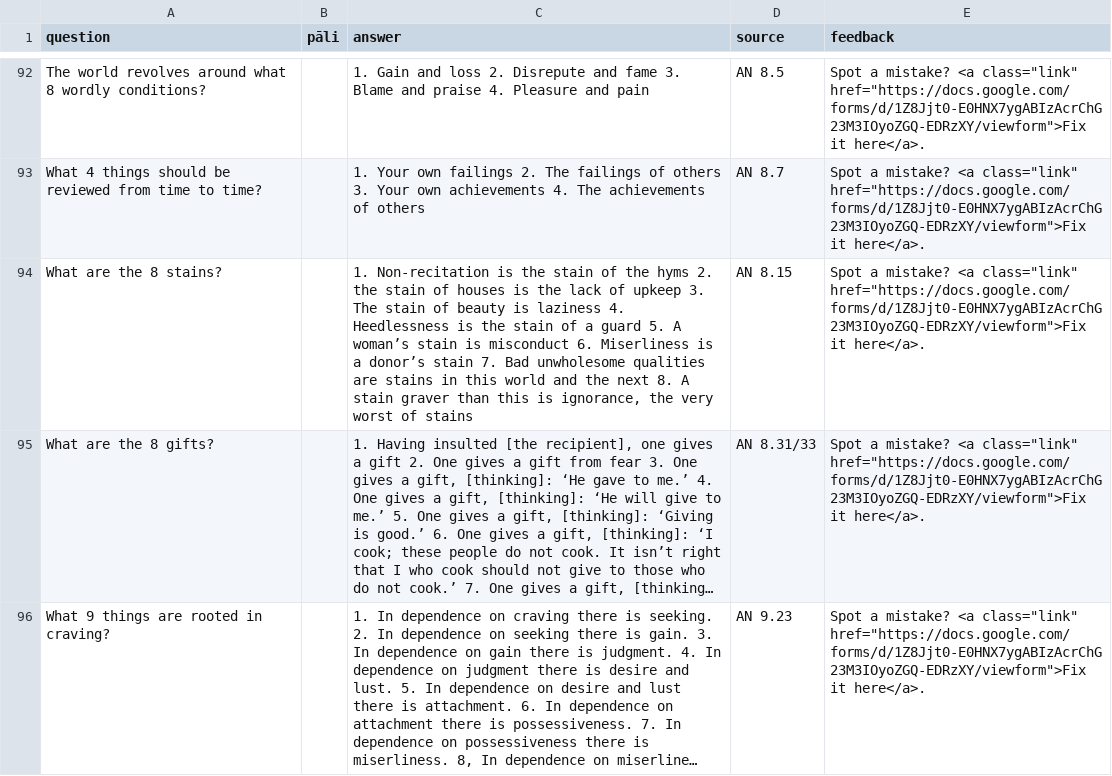
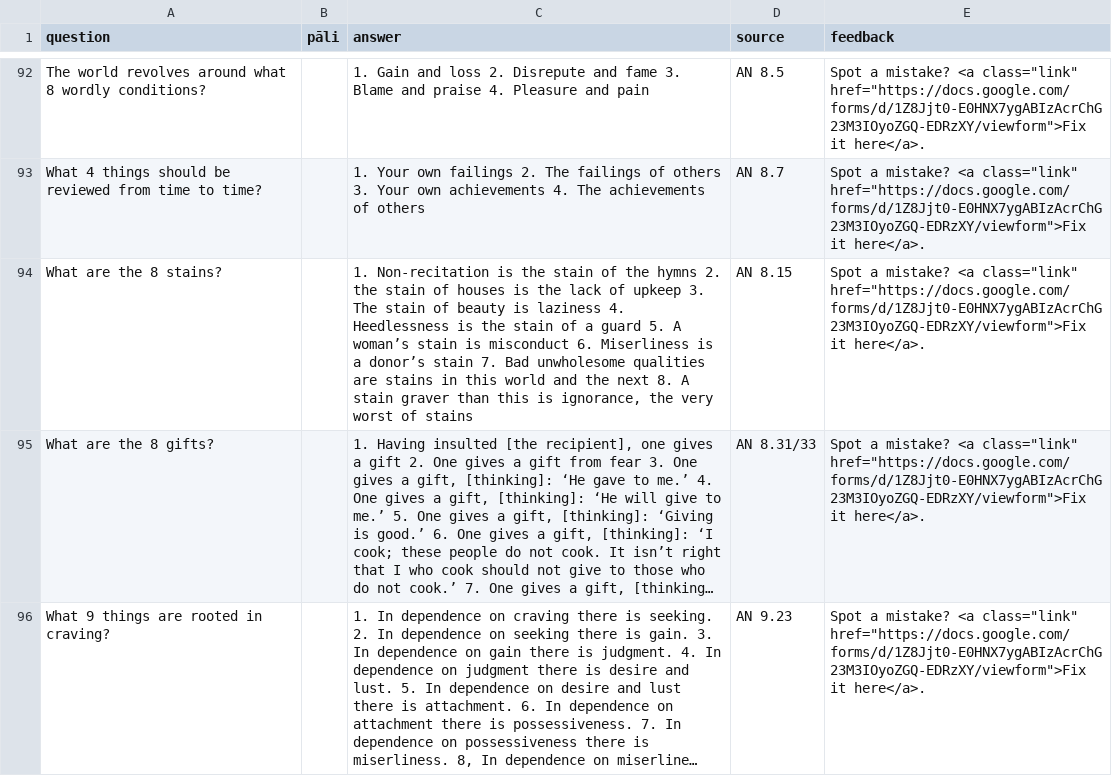
Before and after one commit to sasanarakkha/study-tools, a CSV file: sutta-q-a.csv, drawn as a sheet; only a part is shown, gaps mark what is left out; long unchanged cells end in …; the diff names each change by its address in the sheet, - before the commit and + after, or states it on an @@ line.

Commit message:
fix typo 'hyms' -> 'hymns'

```diff
--- a/sutta-q-a.csv
+++ b/sutta-q-a.csv
-C94 (answer): …of the hyms 2. the…
+C94 (answer): …of the hymns 2. the…
```
